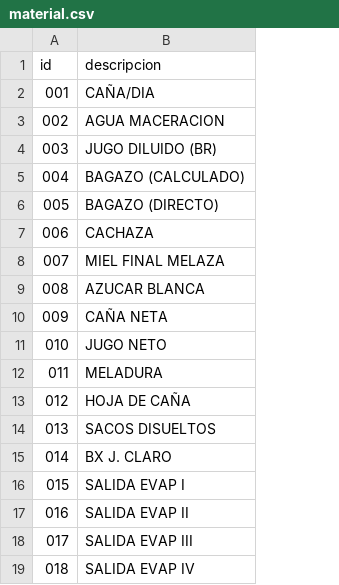
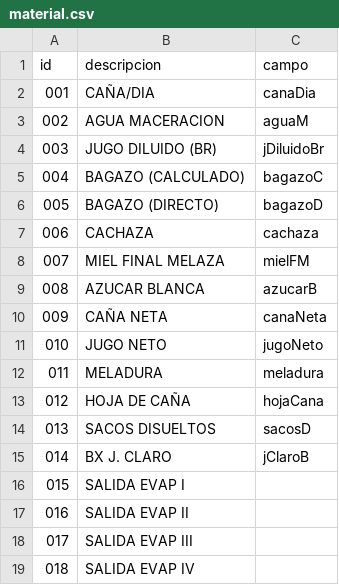
Before and after one commit to carlosjulioperez/handsoncode, a CSV file: etc/importData/csv/material.csv, drawn as a sheet; the diff names each change by its address in the sheet, - before the commit and + after, or states it on an @@ line.

```diff
--- a/etc/importData/csv/material.csv
+++ b/etc/importData/csv/material.csv
+column C (campo), rows 2-15: canaDia | aguaM | jDiluidoBr | bagazoC | bagazoD | cachaza | mielFM | azucarB | canaNeta | jugoNeto | meladura | hojaCana | sacosD | jClaroB
```
Also changed, not shown: 12 other files.
